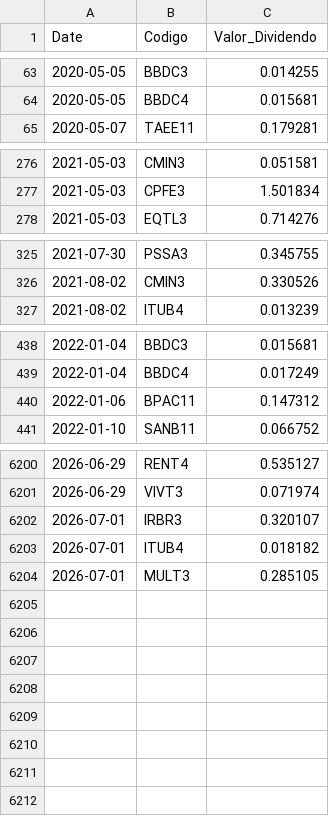
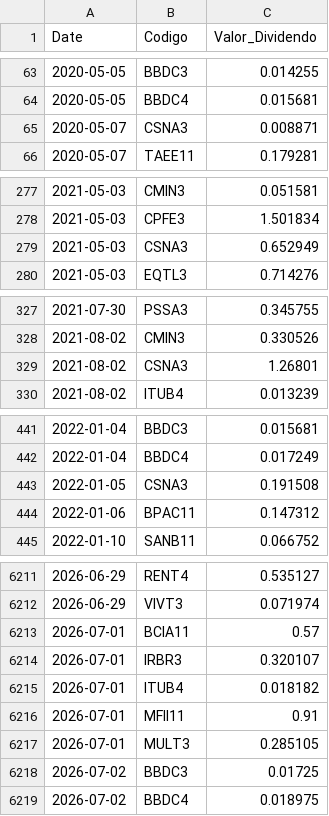
Before and after one commit to GabrielSantos15/brazilian-market-analytics, a CSV file: dados/f_dividendos.csv, drawn as a sheet; only a part is shown, gaps mark what is left out; the diff covers the shown part only.

```diff
--- a/dados/f_dividendos.csv
+++ b/dados/f_dividendos.csv
@@ -64,2 +64,3 @@ Date,Codigo,Valor_Dividendo
 2020-05-05,BBDC4,0.015681
+2020-05-07,CSNA3,0.008871
 2020-05-07,TAEE11,0.179281
@@ -277,2 +278,3 @@ Date,Codigo,Valor_Dividendo
 2021-05-03,CPFE3,1.501834
+2021-05-03,CSNA3,0.652949
 2021-05-03,EQTL3,0.714276
@@ -326,2 +328,3 @@ Date,Codigo,Valor_Dividendo
 2021-08-02,CMIN3,0.330526
+2021-08-02,CSNA3,1.26801
 2021-08-02,ITUB4,0.013239
@@ -439,2 +442,3 @@ Date,Codigo,Valor_Dividendo
 2022-01-04,BBDC4,0.017249
+2022-01-05,CSNA3,0.191508
 2022-01-06,BPAC11,0.147312
@@ -6201,4 +6212,8 @@ Date,Codigo,Valor_Dividendo
 2026-06-29,VIVT3,0.071974
+2026-07-01,BCIA11,0.57
 2026-07-01,IRBR3,0.320107
 2026-07-01,ITUB4,0.018182
+2026-07-01,MFII11,0.91
 2026-07-01,MULT3,0.285105
+2026-07-02,BBDC3,0.01725
+2026-07-02,BBDC4,0.018975
```
Also changed, not shown: 7 added rows elsewhere in this file, 1 other file.
